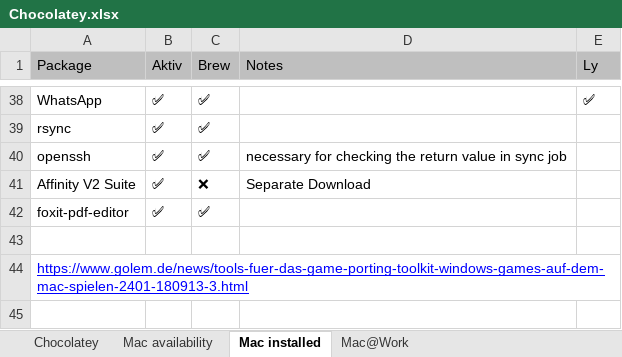
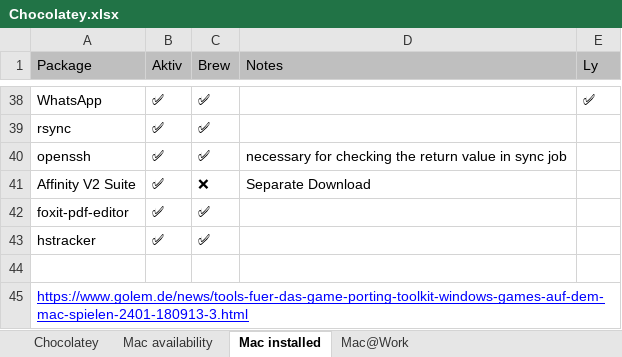
Before and after one commit to psicho2000/wiki, an Excel workbook: Settings/Chocolatey/Chocolatey.xlsx, sheet Mac installed, drawn as a sheet; only a part is shown, gaps mark what is left out; values as stored, in another font and other column widths than the file's, no borders; the diff names each change by its address in the sheet, - before the commit and + after, or states it on an @@ line.

Commit message:
docs: add hstracker

```diff
--- a/Settings/Chocolatey/Chocolatey.xlsx (sheet Mac installed)
+++ b/Settings/Chocolatey/Chocolatey.xlsx (sheet Mac installed)
+row 43: hstracker | ✅ | ✅
```
